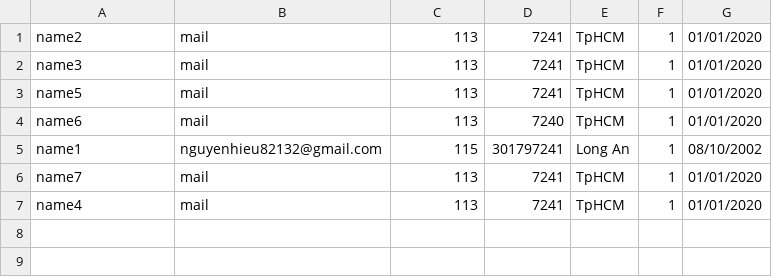
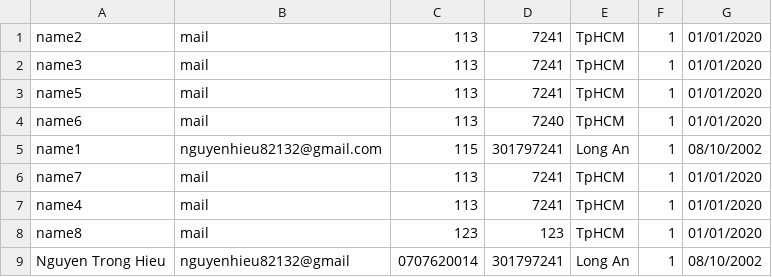
Before and after one commit to NguyenHiu/Library_Management, a CSV file: People.csv, drawn as a sheet; the diff names each change by its address in the sheet, - before the commit and + after, or states it on an @@ line.

```diff
--- a/People.csv
+++ b/People.csv
+row 8: name8 | mail | 123 | 123 | TpHCM | 1 | 01/01/2020
+row 9: Nguyen Trong Hieu | nguyenhieu82132@gmail | 0707620014 | 301797241 | Long An | 1 | 08/10/2002
```
Also changed, not shown: 3 other files.
